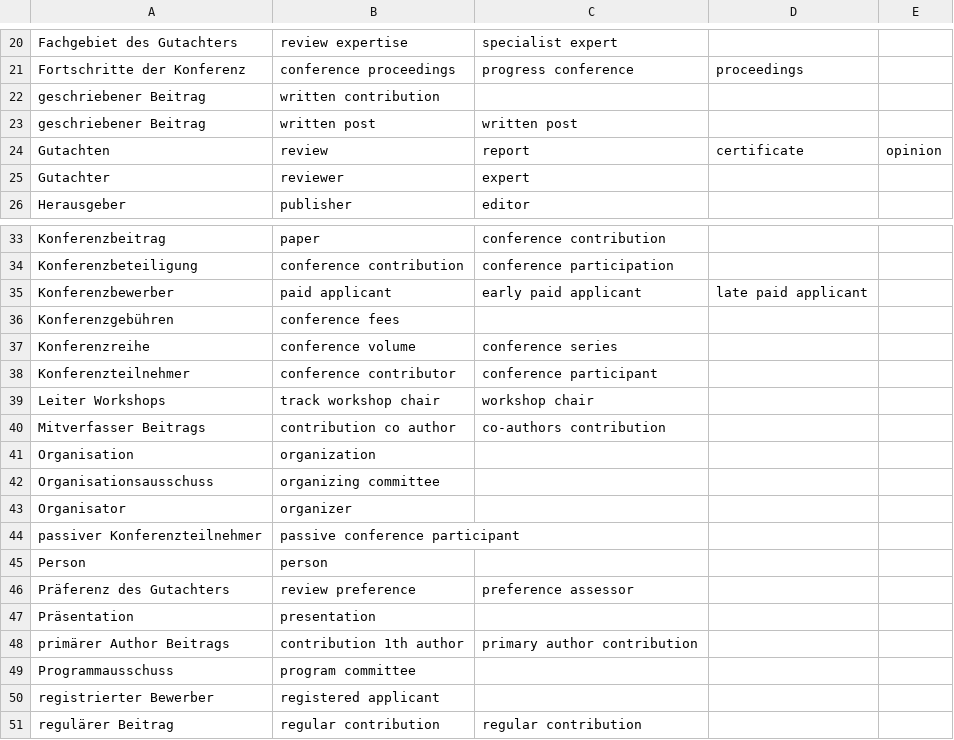
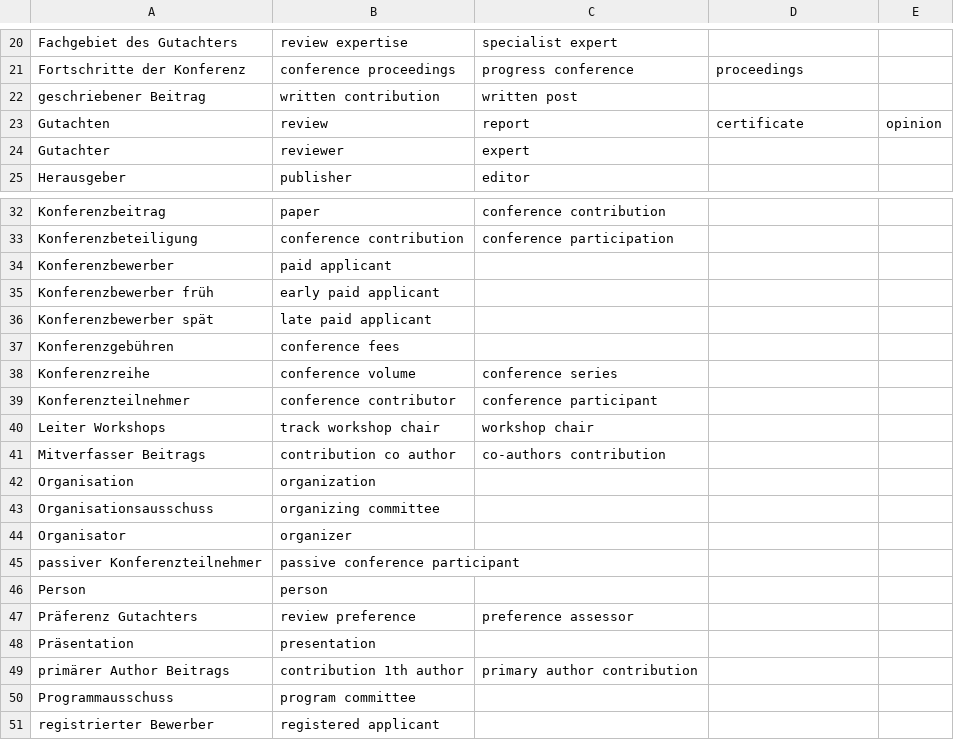
Before and after one commit to shmkhaled/OECM, a CSV file: src/main/resources/EvaluationDataset/Translations/Translations-conference-de.csv, drawn as a sheet; only a part is shown, gaps mark what is left out; the shorter side is filled out with more unchanged rows.

```diff
--- a/src/main/resources/EvaluationDataset/Translations/Translations-conference-de.csv
+++ b/src/main/resources/EvaluationDataset/Translations/Translations-conference-de.csv
@@ -21,4 +21,3 @@ Fachgebiet des Gutachters,review expertise,specialist expert,,
 Fortschritte der Konferenz,conference proceedings,progress conference,proceedings,
-geschriebener Beitrag,written contribution,,,
-geschriebener Beitrag,written post,written post,,
+geschriebener Beitrag,written contribution,written post,,
 Gutachten,review,report,certificate,opinion
@@ -34,3 +33,5 @@ Konferenzbeitrag,paper,conference contribution,,
 Konferenzbeteiligung,conference contribution,conference participation,,
-Konferenzbewerber,paid applicant,early paid applicant,late paid applicant,
+Konferenzbewerber,paid applicant,,,
+Konferenzbewerber früh,early paid applicant,,,
+Konferenzbewerber spät,late paid applicant,,,
 Konferenzgebühren,conference fees,,,
@@ -45,3 +46,3 @@ passiver Konferenzteilnehmer,passive conference participant,,,
 Person,person,,,
-Präferenz des Gutachters,review preference,preference assessor,,
+Präferenz Gutachters,review preference,preference assessor,,
 Präsentation,presentation,,,
```
Also changed, not shown: 5 other files.
